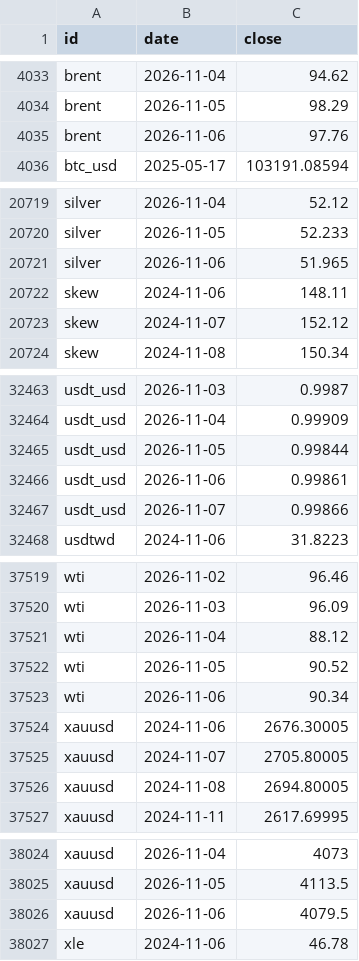
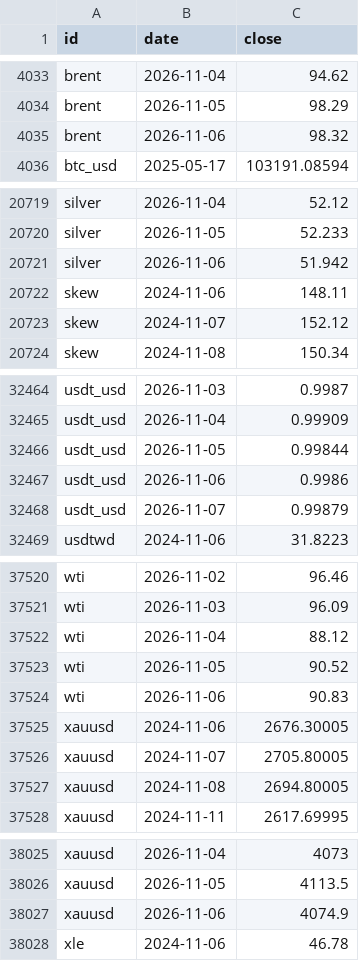
Before and after one commit to DennyTLYang666/economic, a CSV file: data/series/daily.csv, drawn as a sheet; only a part is shown, gaps mark what is left out; the diff covers the shown part only.

Commit message:
data: daily 2026-11-07 18:30

```diff
--- a/data/series/daily.csv
+++ b/data/series/daily.csv
@@ -4034,3 +4034,3 @@ brent,2026-11-04,94.62
 brent,2026-11-05,98.29
-brent,2026-11-06,97.76
+brent,2026-11-06,98.32
 btc_usd,2025-05-17,103191.08594
@@ -20720,3 +20720,3 @@ silver,2026-11-04,52.12
 silver,2026-11-05,52.233
-silver,2026-11-06,51.965
+silver,2026-11-06,51.942
 skew,2024-11-06,148.11
@@ -32465,4 +32466,4 @@ usdt_usd,2026-11-04,0.99909
 usdt_usd,2026-11-05,0.99844
-usdt_usd,2026-11-06,0.99861
-usdt_usd,2026-11-07,0.99866
+usdt_usd,2026-11-06,0.9986
+usdt_usd,2026-11-07,0.99879
 usdtwd,2024-11-06,31.8223
@@ -37522,3 +37523,3 @@ wti,2026-11-04,88.12
 wti,2026-11-05,90.52
-wti,2026-11-06,90.34
+wti,2026-11-06,90.83
 xauusd,2024-11-06,2676.30005
@@ -38025,3 +38026,3 @@ xauusd,2026-11-04,4073
 xauusd,2026-11-05,4113.5
-xauusd,2026-11-06,4079.5
+xauusd,2026-11-06,4074.9
 xle,2024-11-06,46.78
```
Also changed, not shown: 1 added row and 9 edited cells elsewhere in this file, 21 other files.
